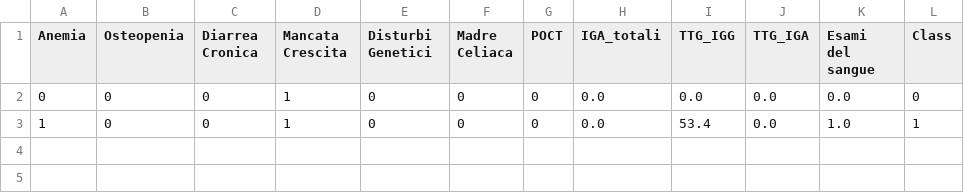
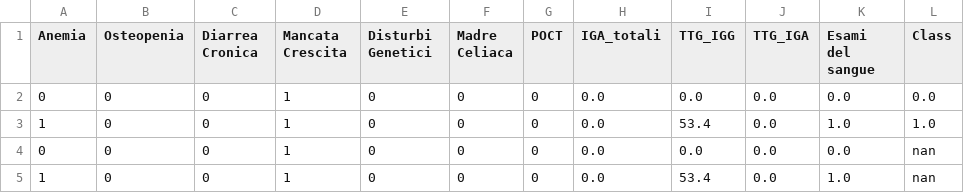
Before and after one commit to salvatorecalderaro/Celiachion, a CSV file: Codice/Datasets/Real Dataset/complete_real_dataset.csv, drawn as a sheet.

```diff
--- a/Codice/Datasets/Real Dataset/complete_real_dataset.csv
+++ b/Codice/Datasets/Real Dataset/complete_real_dataset.csv
@@ -1,3 +1,5 @@
 Anemia,Osteopenia,Diarrea Cronica,Mancata Crescita,Disturbi Genetici,Madre Celiaca,POCT,IGA_totali,TTG_IGG,TTG_IGA,Esami del sangue,Class
-0,0,0,1,0,0,0,0.0,0.0,0.0,0.0,0
-1,0,0,1,0,0,0,0.0,53.4,0.0,1.0,1
+0,0,0,1,0,0,0,0.0,0.0,0.0,0.0,0.0
+1,0,0,1,0,0,0,0.0,53.4,0.0,1.0,1.0
+0,0,0,1,0,0,0,0.0,0.0,0.0,0.0,nan
+1,0,0,1,0,0,0,0.0,53.4,0.0,1.0,nan
```
Also changed, not shown: Codice/Fuzzy Classificator/Neuro Networks/Real Dataset/ethalons_blood_tests.csv, Codice/Fuzzy Classificator/Neuro Networks/Real Dataset/ethalons_complete.csv, 25 other files.
